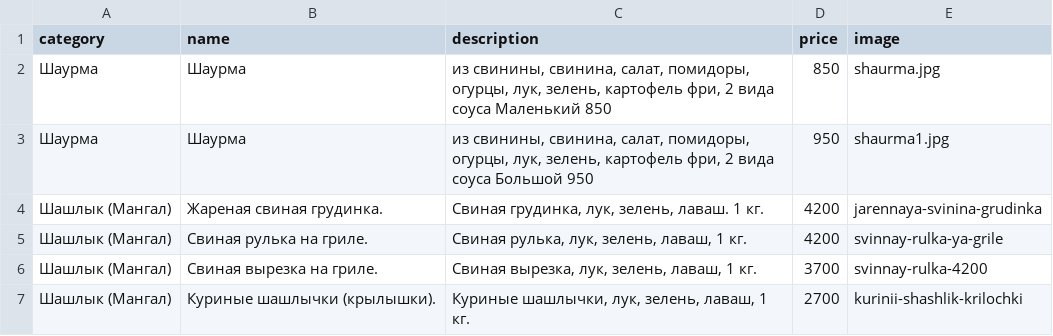
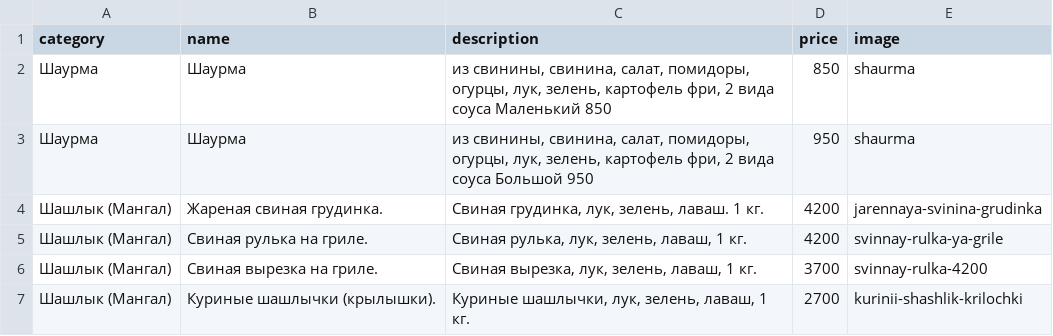
Before and after one commit to artikfood/meronq, a CSV file: stores/hay_grill/hay_grill_menu.csv, drawn as a sheet; only a part is shown.

Commit message:
hay_grill_menu.csv

```diff
--- a/stores/hay_grill/hay_grill_menu.csv
+++ b/stores/hay_grill/hay_grill_menu.csv
@@ -1,4 +1,4 @@
 category;name;description;price;image
-Шаурма;Шаурма;из свинины, свинина, салат, помидоры, огурцы, лук, зелень, картофель фри, 2 вида соуса Маленький 850;850;shaurma.jpg
-Шаурма;Шаурма;из свинины, свинина, салат, помидоры, огурцы, лук, зелень, картофель фри, 2 вида соуса Большой 950;950;shaurma1.jpg
+Шаурма;Шаурма;из свинины, свинина, салат, помидоры, огурцы, лук, зелень, картофель фри, 2 вида соуса Маленький 850;850;shaurma
+Шаурма;Шаурма;из свинины, свинина, салат, помидоры, огурцы, лук, зелень, картофель фри, 2 вида соуса Большой 950;950;shaurma
 Шашлык (Мангал);Жареная свиная грудинка.;Свиная грудинка, лук, зелень, лаваш. 1 кг.;4200;jarennaya-svinina-grudinka
```
